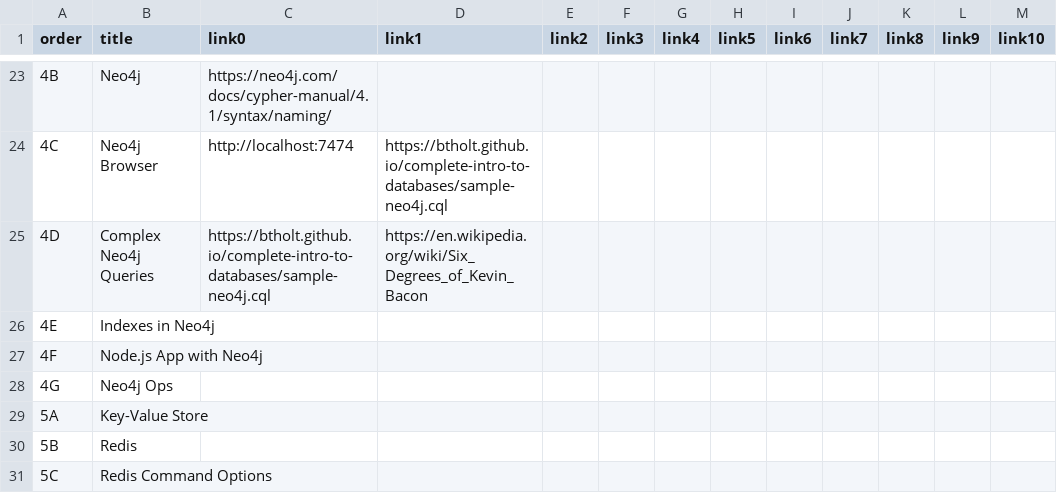
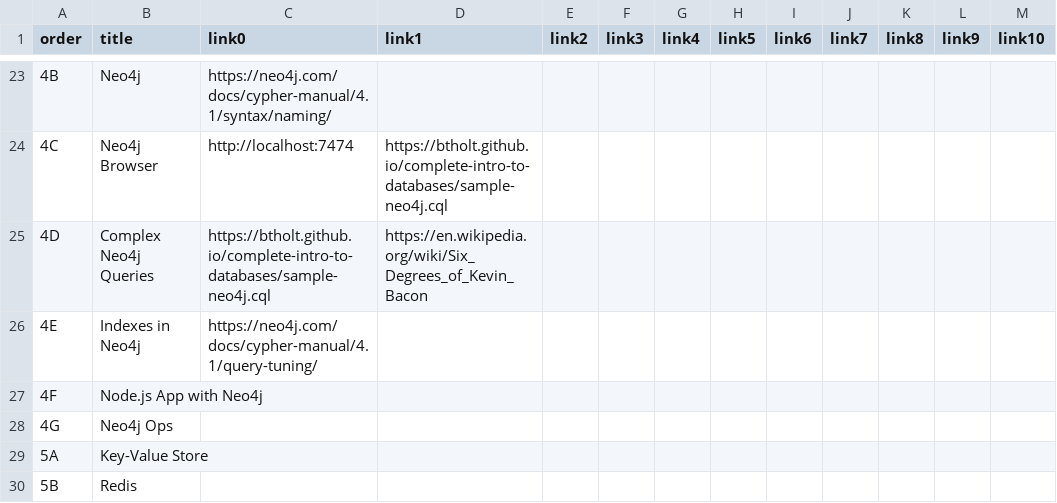
Before and after one commit to btholt/complete-intro-to-databases, a CSV file: links.csv, drawn as a sheet; only a part is shown, gaps mark what is left out; the shorter side is filled out with more unchanged rows.

```diff
--- a/links.csv
+++ b/links.csv
@@ -25,3 +25,3 @@ order,title,link0,link1,link2,link3,link4,link5,link6,link7,link8,link9,link10
 4D,Complex Neo4j Queries,https://btholt.github.io/complete-intro-to-databases/sample-neo4j.cql,https://en.wikipedia.org/wiki/Six_Degrees_of_Kevin_Bacon,,,,,,,,,
-4E,Indexes in Neo4j,,,,,,,,,,,
+4E,Indexes in Neo4j,https://neo4j.com/docs/cypher-manual/4.1/query-tuning/,,,,,,,,,,
 4F,Node.js App with Neo4j,,,,,,,,,,,
```
Also changed, not shown: 3 other files.
